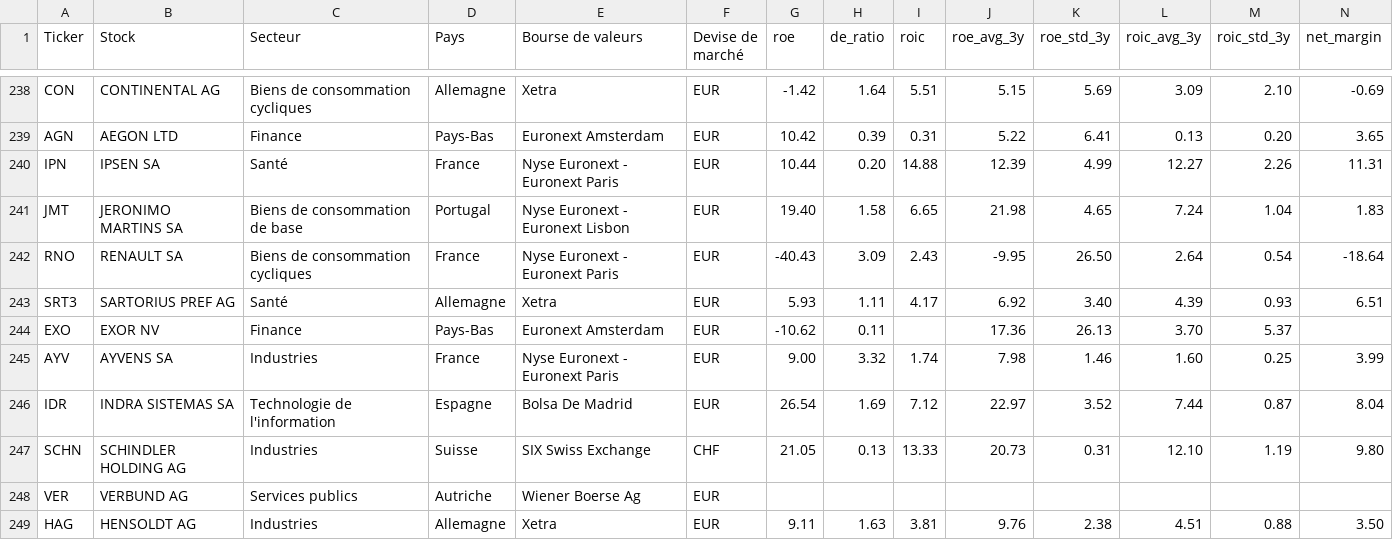
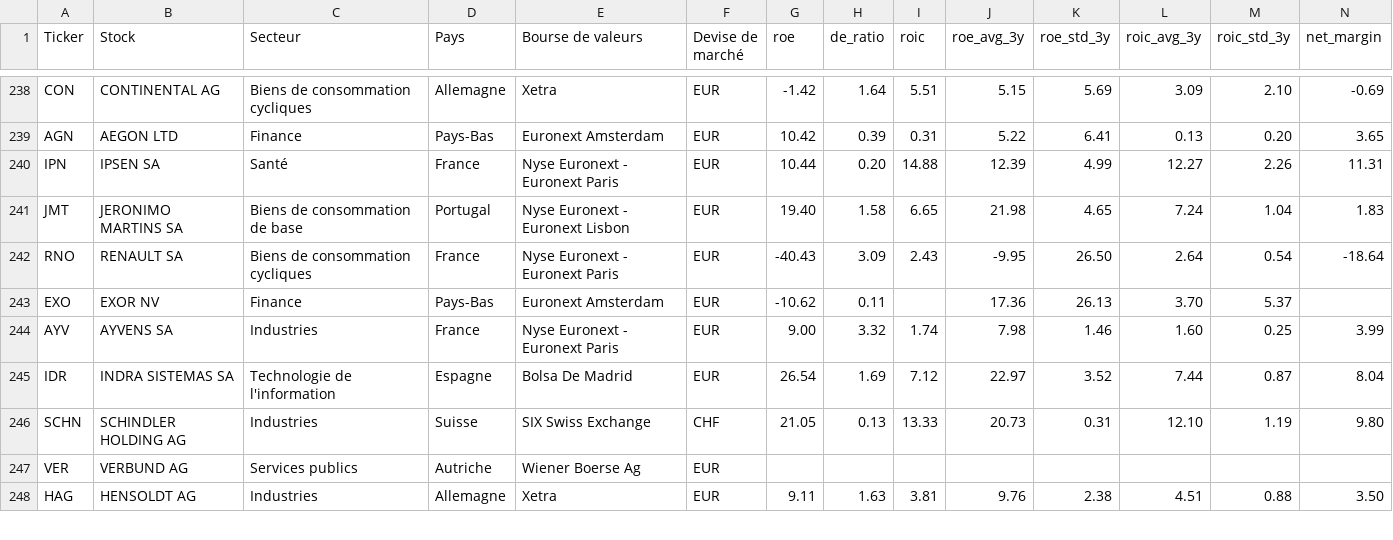
Before and after one commit to Bencode92/stock-analysis-platform, a CSV file: data/filtered/Actions_Europe_filtered.csv, drawn as a sheet; only a part is shown, gaps mark what is left out; rows hold the shown columns only; the diff names each change by its address in the sheet, - before the commit and + after, or states it on an @@ line.

```diff
--- a/data/filtered/Actions_Europe_filtered.csv
+++ b/data/filtered/Actions_Europe_filtered.csv
-row 243: SRT3 | SARTORIUS PREF AG | Santé | Allemagne | Xetra | EUR | 5.93 | 1.11 | 4.17 | 6.92 | 3.40 | 4.39 | 0.93 | 6.51
```
Also changed, not shown: data/filtered/Actions_Asie_filtered.csv, data/filtered/Actions_Asie_rejected.csv, 4 other files.
